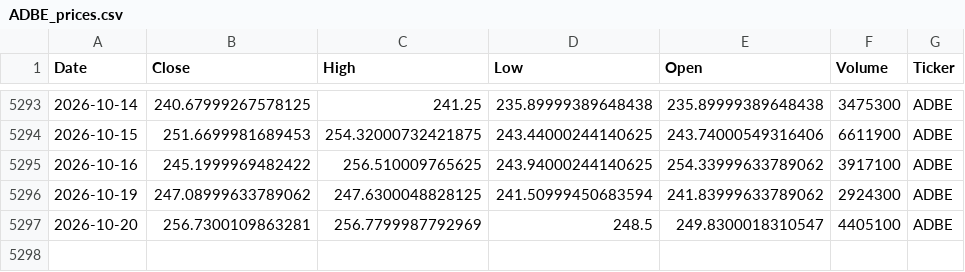
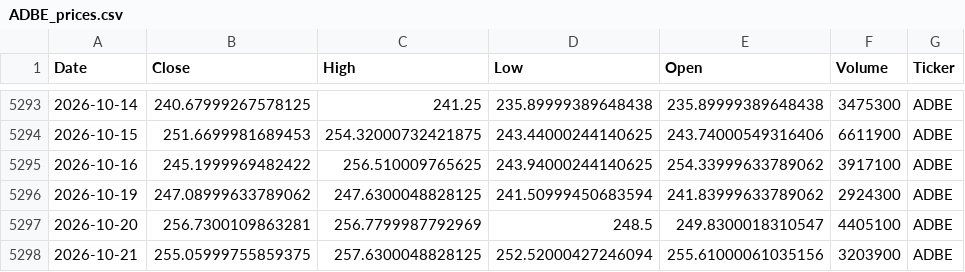
Before and after one commit to houdamouradi/finance-data-auto, a CSV file: data/ADBE_prices.csv, drawn as a sheet; only a part is shown, gaps mark what is left out; the diff names each change by its address in the sheet, - before the commit and + after, or states it on an @@ line.

```diff
--- a/data/ADBE_prices.csv
+++ b/data/ADBE_prices.csv
+row 5298: 2026-10-21 | 255.05999755859375 | 257.6300048828125 | 252.52000427246094 | 255.61000061035156 | 3203900 | ADBE
```
Also changed, not shown: data/AAPL_prices.csv, data/AMZN_prices.csv, 10 other files.
